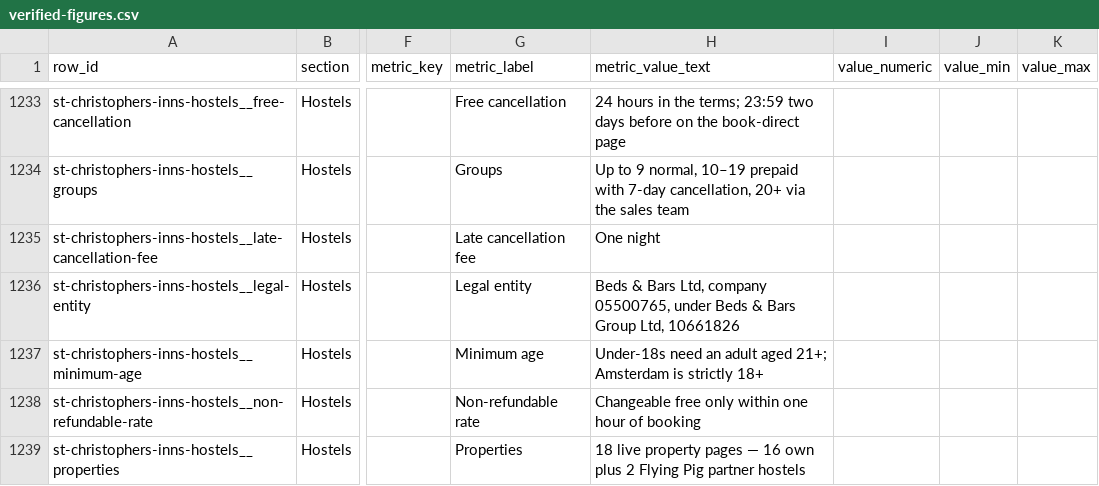
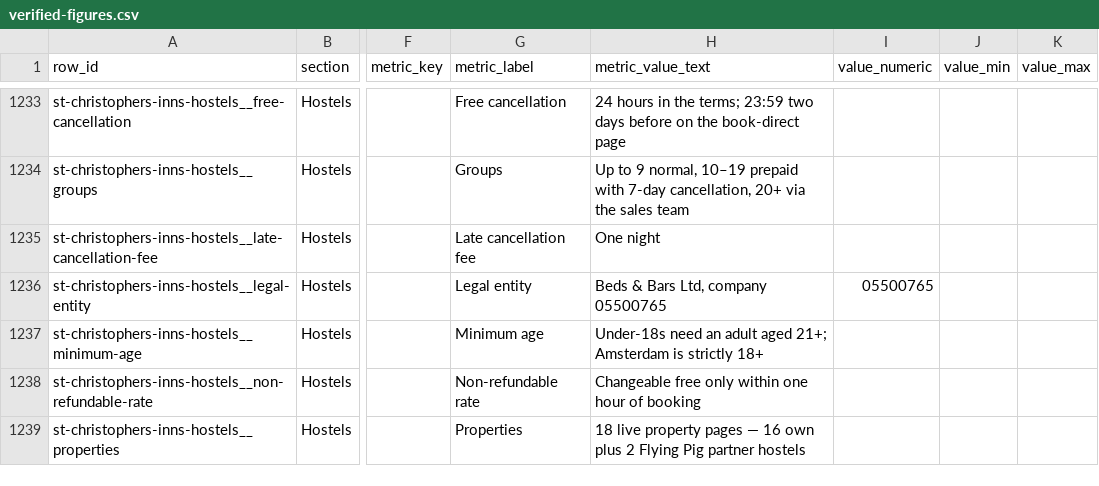
Before and after one commit to compare100/compare100, a CSV file: site/verified-figures.csv, drawn as a sheet; only a part is shown, gaps mark what is left out; the diff names each change by its address in the sheet, - before the commit and + after, or states it on an @@ line.

```diff
--- a/site/verified-figures.csv
+++ b/site/verified-figures.csv
-H1236 (metric_value_text): …Ltd, company 05500765, under Beds & Bars Group Ltd, 10661826
+H1236 (metric_value_text): …Ltd, company 05500765
-I1236 (value_numeric): (empty)
+I1236 (value_numeric): 05500765
```
Also changed, not shown: 4 other files.
